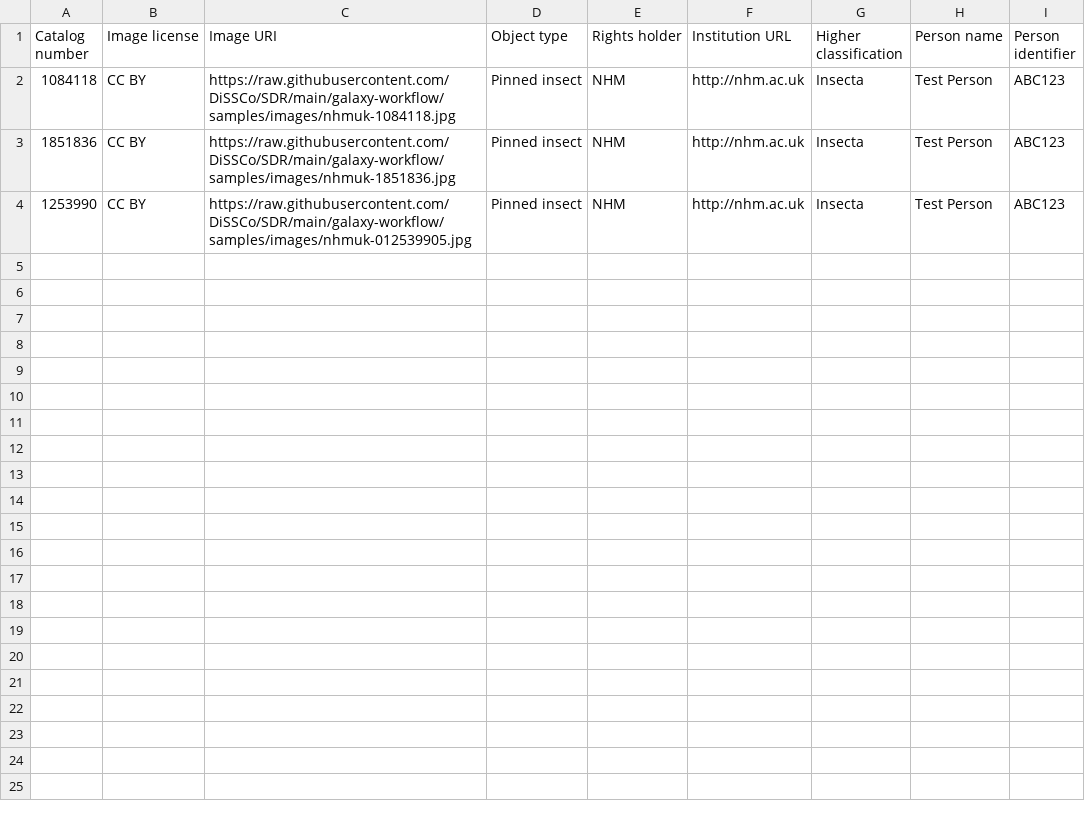
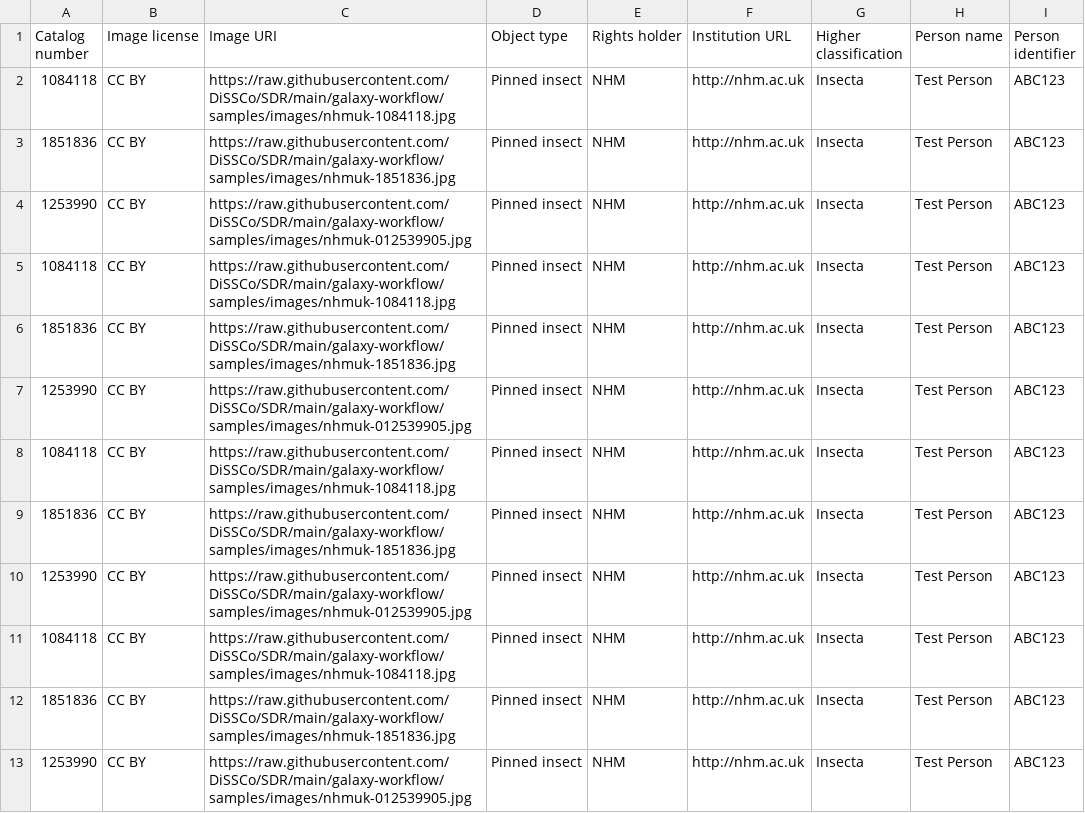
Before and after one commit to DiSSCo/SDR, a CSV file: galaxy-workflow/samples/multiple.csv, drawn as a sheet; the diff names each change by its address in the sheet, - before the commit and + after, or states it on an @@ line.

```diff
--- a/galaxy-workflow/samples/multiple.csv
+++ b/galaxy-workflow/samples/multiple.csv
+row 5: 1084118 | CC BY | https://raw.githubusercontent.com/DiSSCo/SDR/main/galaxy-workflow/samples/images/nhmuk-1084118.jpg | Pinned insect | NHM | http://nhm.ac.uk | Insecta | Test Person | ABC123
+row 6: 1851836 | CC BY | https://raw.githubusercontent.com/DiSSCo/SDR/main/galaxy-workflow/samples/images/nhmuk-1851836.jpg | Pinned insect | NHM | http://nhm.ac.uk | Insecta | Test Person | ABC123
+row 7: 1253990 | CC BY | https://raw.githubusercontent.com/DiSSCo/SDR/main/galaxy-workflow/samples/images/nhmuk-012539905.jpg | Pinned insect | NHM | http://nhm.ac.uk | Insecta | Test Person | ABC123
+row 8: 1084118 | CC BY | https://raw.githubusercontent.com/DiSSCo/SDR/main/galaxy-workflow/samples/images/nhmuk-1084118.jpg | Pinned insect | NHM | http://nhm.ac.uk | Insecta | Test Person | ABC123
+row 9: 1851836 | CC BY | https://raw.githubusercontent.com/DiSSCo/SDR/main/galaxy-workflow/samples/images/nhmuk-1851836.jpg | Pinned insect | NHM | http://nhm.ac.uk | Insecta | Test Person | ABC123
+row 10: 1253990 | CC BY | https://raw.githubusercontent.com/DiSSCo/SDR/main/galaxy-workflow/samples/images/nhmuk-012539905.jpg | Pinned insect | NHM | http://nhm.ac.uk | Insecta | Test Person | ABC123
+row 11: 1084118 | CC BY | https://raw.githubusercontent.com/DiSSCo/SDR/main/galaxy-workflow/samples/images/nhmuk-1084118.jpg | Pinned insect | NHM | http://nhm.ac.uk | Insecta | Test Person | ABC123
+row 12: 1851836 | CC BY | https://raw.githubusercontent.com/DiSSCo/SDR/main/galaxy-workflow/samples/images/nhmuk-1851836.jpg | Pinned insect | NHM | http://nhm.ac.uk | Insecta | Test Person | ABC123
+row 13: 1253990 | CC BY | https://raw.githubusercontent.com/DiSSCo/SDR/main/galaxy-workflow/samples/images/nhmuk-012539905.jpg | Pinned insect | NHM | http://nhm.ac.uk | Insecta | Test Person | ABC123
```
